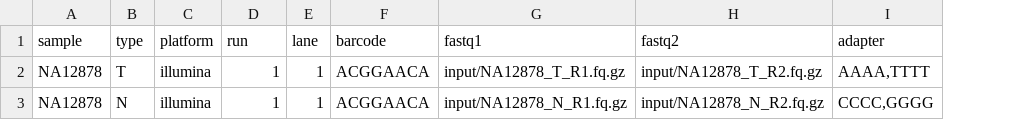
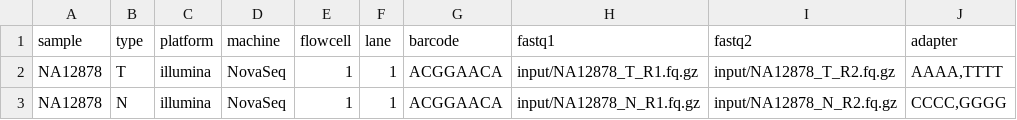
Before and after one commit to clinical-genomics-uppsala/wgs_leukemia_konigskobra, a TSV file: .tests/integration/units.tsv, drawn as a sheet; addresses are those after the commit; the diff names each change by its address in the sheet, - before the commit and + after, or states it on an @@ line.

Commit message:
test: Update test data

```diff
--- a/.tests/integration/units.tsv
+++ b/.tests/integration/units.tsv
+column D (machine), rows 2-3: NovaSeq | NovaSeq
-E1: run
+E1: flowcell
```
Also changed, not shown: 1 other file.
